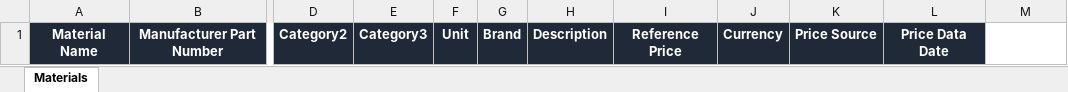
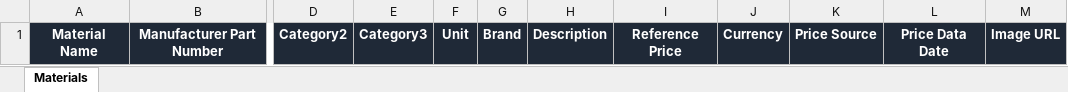
Before and after one commit to PJJ1997/lab, an Excel workbook: templates/Material_Import_Template.xlsx, sheet Materials, drawn as a sheet; only a part is shown, gaps mark what is left out; values as stored, in another font and other column widths than the file's, no borders; table styles not drawn; the diff names each change by its address in the sheet, - before the commit and + after, or states it on an @@ line.

```diff
--- a/templates/Material_Import_Template.xlsx (sheet Materials)
+++ b/templates/Material_Import_Template.xlsx (sheet Materials)
-M1: (empty)
+M1: Image URL
-M1 fill: none
+M1 fill: #1F2937
```
Also changed, not shown: 1 other file.
